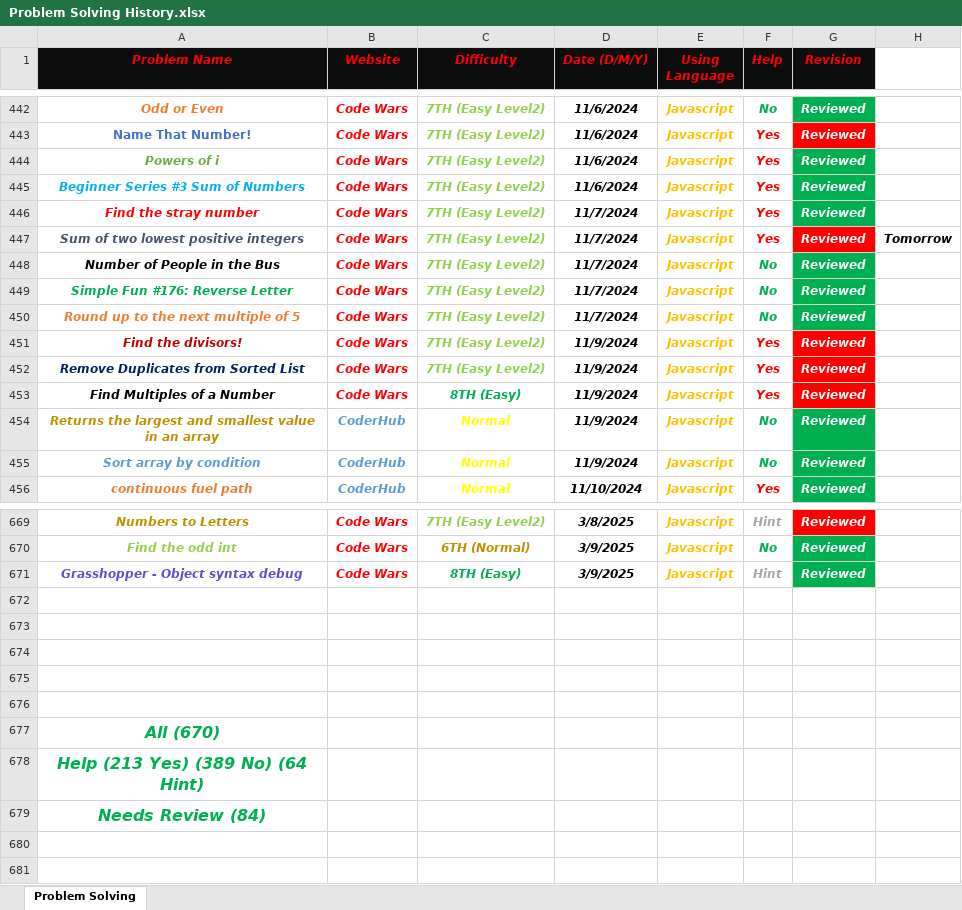
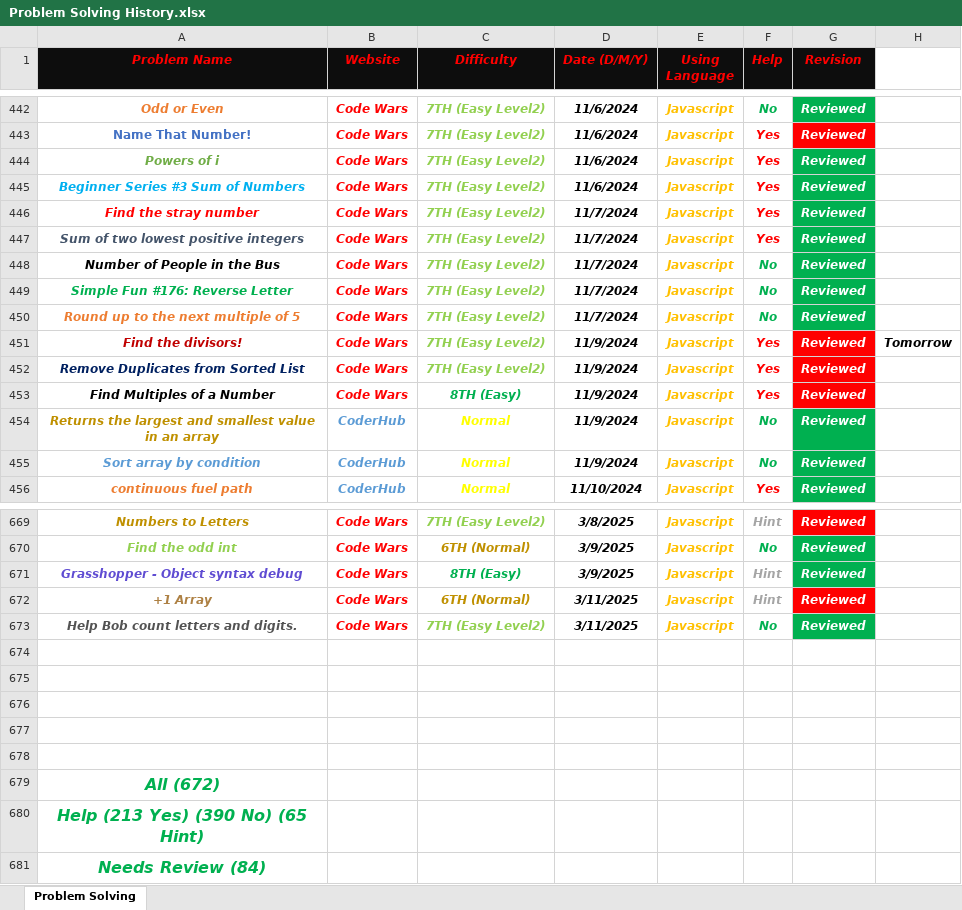
Before and after one commit to Marawan-Saqr/Problem-Solving, an Excel workbook: Problem Solving History.xlsx, sheet Problem Solving, drawn as a sheet; only a part is shown, gaps mark what is left out; values as stored, in another font and other column widths than the file's, no borders; addresses are those after the commit; the diff names each change by its address in the sheet, - before the commit and + after, or states it on an @@ line.

```diff
--- a/Problem Solving History.xlsx (sheet Problem Solving)
+++ b/Problem Solving History.xlsx (sheet Problem Solving)
-G447 fill: #FF0000
+G447 fill: #00B050
-H447: Tomorrow
+H447: (empty)
-H451: (empty)
+H451: Tomorrow
+row 672: +1 Array | Code Wars | 6TH (Normal) | 3/11/2025 | Javascript | Hint | Reviewed
+row 673: Help Bob count letters and digits. | Code Wars | 7TH (Easy Level2) | 3/11/2025 | Javascript | No | Reviewed
-A679 (Problem Name): All (670)
+A679 (Problem Name): All (672)
-A680 (Problem Name): Help (213 Yes) (389 No) (64 Hint)
+A680 (Problem Name): Help (213 Yes) (390 No) (65 Hint)
```
Also changed, not shown: Code & Notes/Functions & Notes.xlsx, 7 other files.
